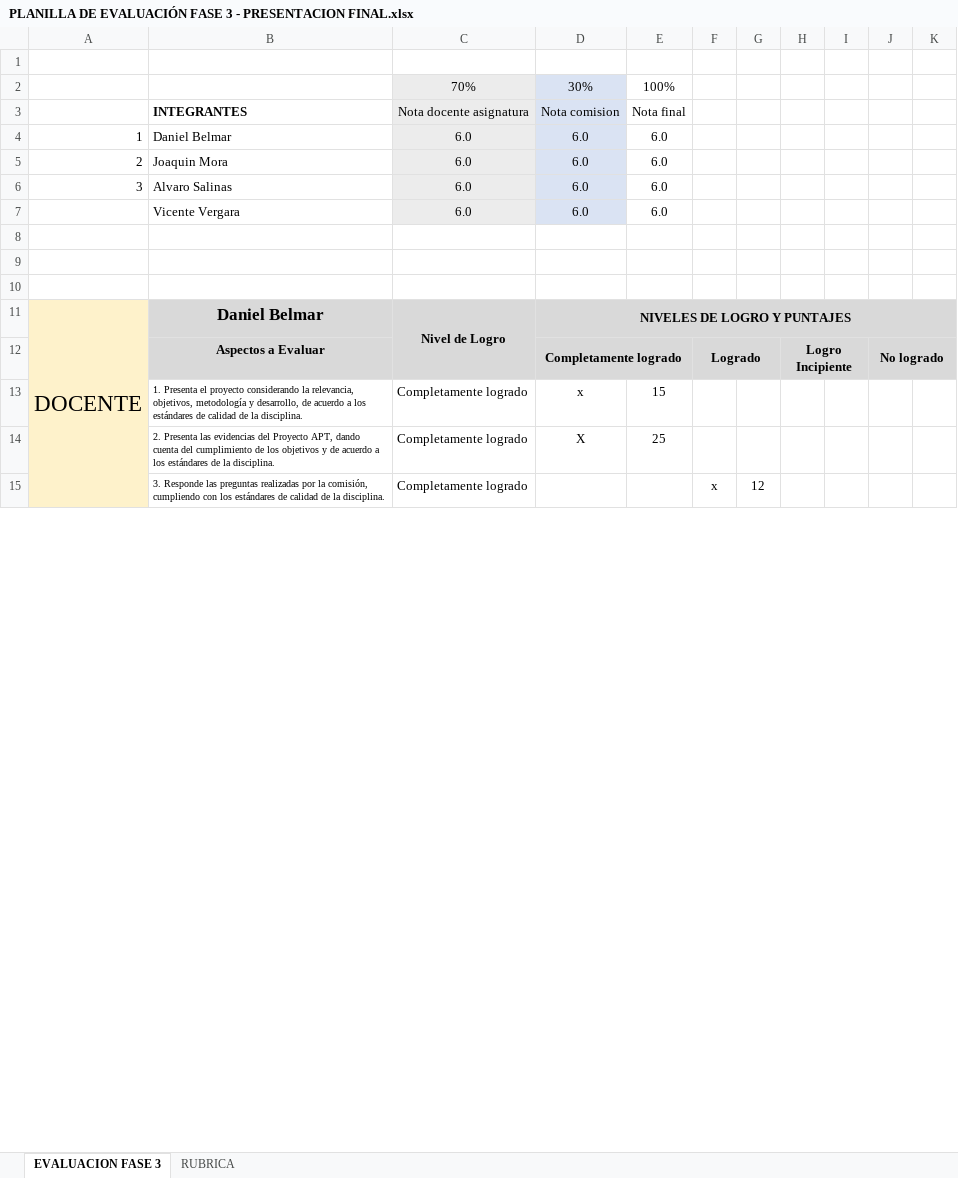
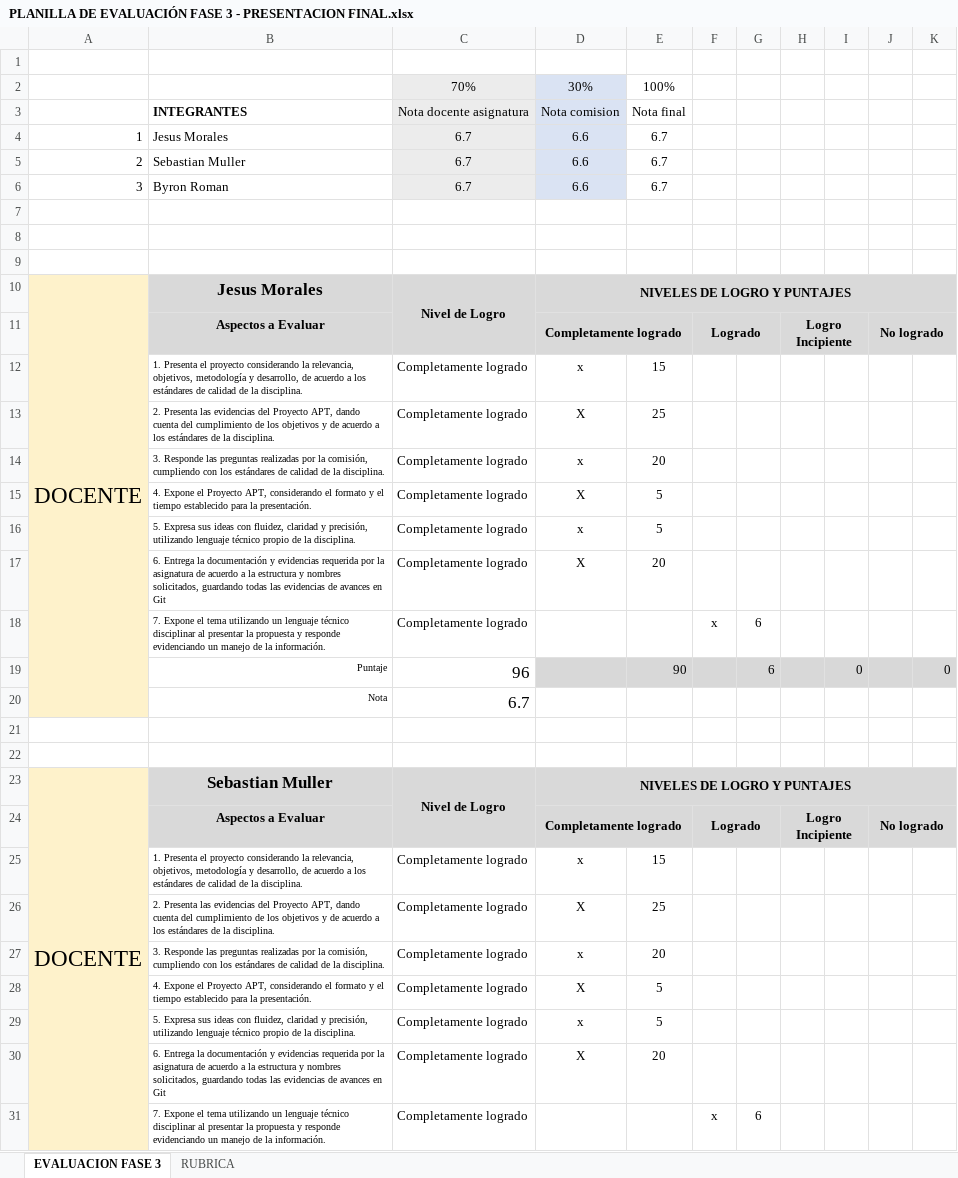
Before and after one commit to danielbelmarv/Capstone005D_Grupo6, an Excel workbook: Fase 3/Evidencias Grupales/PLANILLA DE EVALUACIÓN FASE 3 - PRESENTACION FINAL.xlsx, sheet EVALUACION FASE 3, drawn as a sheet; only a part is shown; values as stored, in another font and other column widths than the file's, no borders; conditional formats not drawn; removed rows and columns are numbered as before the commit, all else as after; the diff covers the shown part only; the diff names each change by its address in the sheet, - before the commit and + after, or states it on an @@ line.

Commit message:
Add files via upload

```diff
--- a/Fase 3/Evidencias Grupales/PLANILLA DE EVALUACIÓN FASE 3 - PRESENTACION FINAL.xlsx (sheet EVALUACION FASE 3)
+++ b/Fase 3/Evidencias Grupales/PLANILLA DE EVALUACIÓN FASE 3 - PRESENTACION FINAL.xlsx (sheet EVALUACION FASE 3)
-row 4: 1 | Daniel Belmar | 6.0 | 6.0 | 6.0
-row 5: 2 | Joaquin Mora | 6.0 | 6.0 | 6.0
-row 6: 3 | Alvaro Salinas | 6.0 | 6.0 | 6.0
-row 7:  | Vicente Vergara | 6.0 | 6.0 | 6.0
+row 4: 1 | Jesus Morales | 6.7 | 6.6 | 6.7
+row 5: 2 | Sebastian Muller | 6.7 | 6.6 | 6.7
+row 6: 3 | Byron Roman | 6.7 | 6.6 | 6.7
-A11:A21 merged
+A10:A20 merged
-B10: Daniel Belmar
+B10: Jesus Morales
+row 14:  | 3. Responde las preguntas realizadas por la comisión, cumpliendo con los estándares de calidad de la disciplina. | Completamente logrado | x | 20
@@ row 54 moved to row 15: 4. Expone el Proyecto APT, considerando … @@
+row 16:  | 5. Expresa sus ideas con fluidez, claridad y precisión, utilizando lenguaje técnico propio de la disciplina. | Completamente logrado | x | 5
@@ row 56 moved to row 17: 6. Entrega la documentación y evidencias… @@
-B18: 3. Responde las preguntas realizadas por la comisión, cumpliendo con los estándares de calidad de la disciplina.
+B18: 7. Expone el tema utilizando un lenguaje técnico disciplinar al presentar la propuesta y responde evidenciando un manejo de la información.
-G18: 12
+G18: 6
+row 19:  | Puntaje | 96 |  | 90 |  | 6 |  | 0 |  | 0
+row 20:  | Nota | 6.7
+row 21: (empty)
+row 22: (empty)
+row 23: DOCENTE | Sebastian Muller | Nivel de Logro | NIVELES DE LOGRO Y PUNTAJES
@@ row 50 moved to row 24: Aspectos a Evaluar @@
@@ row 51 moved to row 25: 1. Presenta el proyecto considerando la … @@
@@ row 52 moved to row 26: 2. Presenta las evidencias del Proyecto … @@
+row 27:  | 3. Responde las preguntas realizadas por la comisión, cumpliendo con los estándares de calidad de la disciplina. | Completamente logrado | x | 20
@@ row 67 moved to row 28: 4. Expone el Proyecto APT, considerando … @@
+row 29:  | 5. Expresa sus ideas con fluidez, claridad y precisión, utilizando lenguaje técnico propio de la disciplina. | Completamente logrado | x | 5
@@ row 69 moved to row 30: 6. Entrega la documentación y evidencias… @@
@@ row 57 moved to row 31: 7. Expone el tema utilizando un lenguaje… @@
```
Also changed, not shown: 16 added rows, 48 removed rows, 9 moved rows, 20 edited cells, cell formats and merged cells elsewhere in this sheet, formulas that keep their value.
